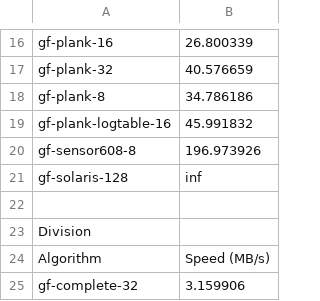
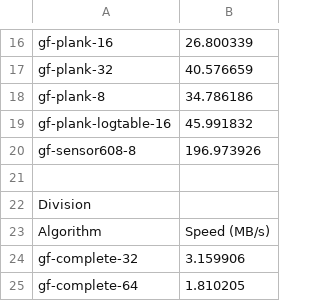
Before and after one commit to scopedog/gf-nishida-16, a CSV file: gf-bench/results/ARM-Cortex-A72.csv, drawn as a sheet; only a part is shown, gaps mark what is left out; the shorter side is filled out with more unchanged rows; the diff names each change by its address in the sheet, - before the commit and + after, or states it on an @@ line.

Commit message:
Modify benchmark result csv files

```diff
--- a/gf-bench/results/ARM-Cortex-A72.csv
+++ b/gf-bench/results/ARM-Cortex-A72.csv
-row 21: gf-solaris-128 | inf
```
Also changed, not shown: gf-bench/results/Intel-i7-10710U.csv.
